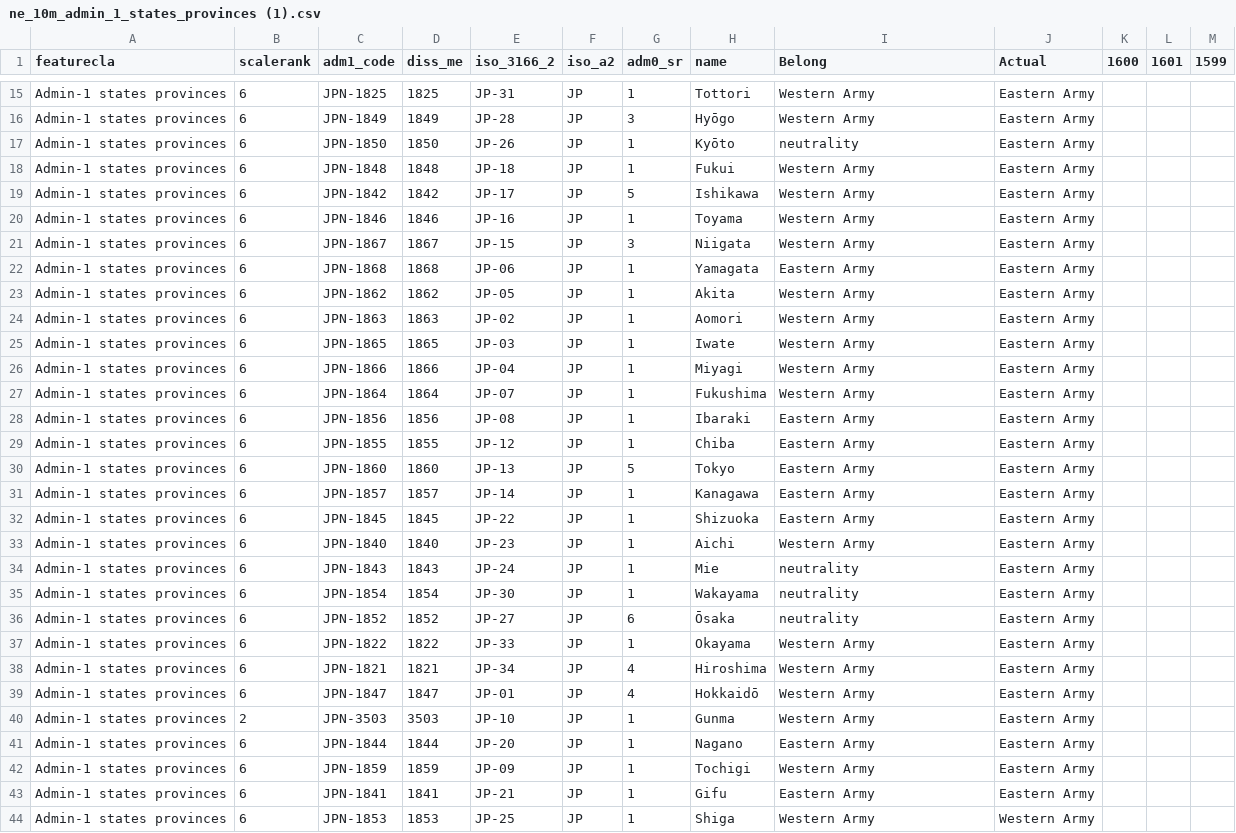
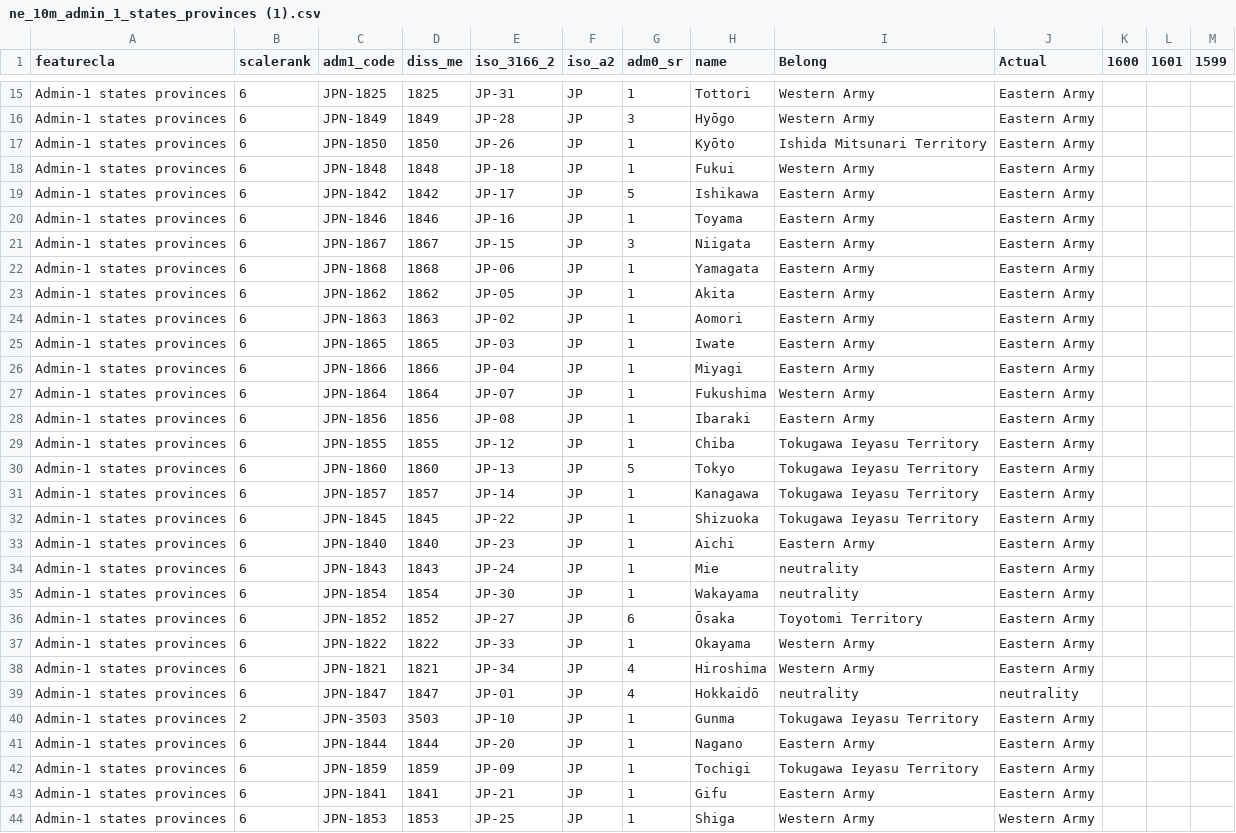
Before and after one commit to kche0169/FIT3179ForW10, a CSV file: W10/data/ne_10m_admin_1_states_provinces (1).csv, drawn as a sheet; only a part is shown, gaps mark what is left out; the diff covers the shown part only.

Commit message:
Add files via upload

```diff
--- a/W10/data/ne_10m_admin_1_states_provinces (1).csv
+++ b/W10/data/ne_10m_admin_1_states_provinces (1).csv
@@ -16,28 +16,28 @@ Admin-1 states provinces,6,JPN-1825,1825,JP-31,JP,1,Tottori,Western Army,Eastern
 Admin-1 states provinces,6,JPN-1849,1849,JP-28,JP,3,Hyōgo,Western Army,Eastern Army,,,
-Admin-1 states provinces,6,JPN-1850,1850,JP-26,JP,1,Kyōto,neutrality,Eastern Army,,,
+Admin-1 states provinces,6,JPN-1850,1850,JP-26,JP,1,Kyōto,Ishida Mitsunari Territory,Eastern Army,,,
 Admin-1 states provinces,6,JPN-1848,1848,JP-18,JP,1,Fukui,Western Army,Eastern Army,,,
-Admin-1 states provinces,6,JPN-1842,1842,JP-17,JP,5,Ishikawa,Western Army,Eastern Army,,,
-Admin-1 states provinces,6,JPN-1846,1846,JP-16,JP,1,Toyama,Western Army,Eastern Army,,,
-Admin-1 states provinces,6,JPN-1867,1867,JP-15,JP,3,Niigata,Western Army,Eastern Army,,,
+Admin-1 states provinces,6,JPN-1842,1842,JP-17,JP,5,Ishikawa,Eastern Army,Eastern Army,,,
+Admin-1 states provinces,6,JPN-1846,1846,JP-16,JP,1,Toyama,Eastern Army,Eastern Army,,,
+Admin-1 states provinces,6,JPN-1867,1867,JP-15,JP,3,Niigata,Eastern Army,Eastern Army,,,
 Admin-1 states provinces,6,JPN-1868,1868,JP-06,JP,1,Yamagata,Eastern Army,Eastern Army,,,
-Admin-1 states provinces,6,JPN-1862,1862,JP-05,JP,1,Akita,Western Army,Eastern Army,,,
-Admin-1 states provinces,6,JPN-1863,1863,JP-02,JP,1,Aomori,Western Army,Eastern Army,,,
-Admin-1 states provinces,6,JPN-1865,1865,JP-03,JP,1,Iwate,Western Army,Eastern Army,,,
-Admin-1 states provinces,6,JPN-1866,1866,JP-04,JP,1,Miyagi,Western Army,Eastern Army,,,
+Admin-1 states provinces,6,JPN-1862,1862,JP-05,JP,1,Akita,Eastern Army,Eastern Army,,,
+Admin-1 states provinces,6,JPN-1863,1863,JP-02,JP,1,Aomori,Eastern Army,Eastern Army,,,
+Admin-1 states provinces,6,JPN-1865,1865,JP-03,JP,1,Iwate,Eastern Army,Eastern Army,,,
+Admin-1 states provinces,6,JPN-1866,1866,JP-04,JP,1,Miyagi,Eastern Army,Eastern Army,,,
 Admin-1 states provinces,6,JPN-1864,1864,JP-07,JP,1,Fukushima,Western Army,Eastern Army,,,
 Admin-1 states provinces,6,JPN-1856,1856,JP-08,JP,1,Ibaraki,Eastern Army,Eastern Army,,,
-Admin-1 states provinces,6,JPN-1855,1855,JP-12,JP,1,Chiba,Eastern Army,Eastern Army,,,
-Admin-1 states provinces,6,JPN-1860,1860,JP-13,JP,5,Tokyo,Eastern Army,Eastern Army,,,
-Admin-1 states provinces,6,JPN-1857,1857,JP-14,JP,1,Kanagawa,Eastern Army,Eastern Army,,,
-Admin-1 states provinces,6,JPN-1845,1845,JP-22,JP,1,Shizuoka,Eastern Army,Eastern Army,,,
-Admin-1 states provinces,6,JPN-1840,1840,JP-23,JP,1,Aichi,Western Army,Eastern Army,,,
+Admin-1 states provinces,6,JPN-1855,1855,JP-12,JP,1,Chiba,Tokugawa Ieyasu Territory,Eastern Army,,,
+Admin-1 states provinces,6,JPN-1860,1860,JP-13,JP,5,Tokyo,Tokugawa Ieyasu Territory,Eastern Army,,,
+Admin-1 states provinces,6,JPN-1857,1857,JP-14,JP,1,Kanagawa,Tokugawa Ieyasu Territory,Eastern Army,,,
+Admin-1 states provinces,6,JPN-1845,1845,JP-22,JP,1,Shizuoka,Tokugawa Ieyasu Territory,Eastern Army,,,
+Admin-1 states provinces,6,JPN-1840,1840,JP-23,JP,1,Aichi,Eastern Army,Eastern Army,,,
 Admin-1 states provinces,6,JPN-1843,1843,JP-24,JP,1,Mie,neutrality,Eastern Army,,,
 Admin-1 states provinces,6,JPN-1854,1854,JP-30,JP,1,Wakayama,neutrality,Eastern Army,,,
-Admin-1 states provinces,6,JPN-1852,1852,JP-27,JP,6,Ōsaka,neutrality,Eastern Army,,,
+Admin-1 states provinces,6,JPN-1852,1852,JP-27,JP,6,Ōsaka,Toyotomi Territory,Eastern Army,,,
 Admin-1 states provinces,6,JPN-1822,1822,JP-33,JP,1,Okayama,Western Army,Eastern Army,,,
 Admin-1 states provinces,6,JPN-1821,1821,JP-34,JP,4,Hiroshima,Western Army,Eastern Army,,,
-Admin-1 states provinces,6,JPN-1847,1847,JP-01,JP,4,Hokkaidō,Western Army,Eastern Army,,,
-Admin-1 states provinces,2,JPN-3503,3503,JP-10,JP,1,Gunma,Western Army,Eastern Army,,,
+Admin-1 states provinces,6,JPN-1847,1847,JP-01,JP,4,Hokkaidō,neutrality,neutrality,,,
+Admin-1 states provinces,2,JPN-3503,3503,JP-10,JP,1,Gunma,Tokugawa Ieyasu Territory,Eastern Army,,,
 Admin-1 states provinces,6,JPN-1844,1844,JP-20,JP,1,Nagano,Eastern Army,Eastern Army,,,
-Admin-1 states provinces,6,JPN-1859,1859,JP-09,JP,1,Tochigi,Western Army,Eastern Army,,,
+Admin-1 states provinces,6,JPN-1859,1859,JP-09,JP,1,Tochigi,Tokugawa Ieyasu Territory,Eastern Army,,,
 Admin-1 states provinces,6,JPN-1841,1841,JP-21,JP,1,Gifu,Eastern Army,Eastern Army,,,
```
Also changed, not shown: 2 edited cells elsewhere in this file.
